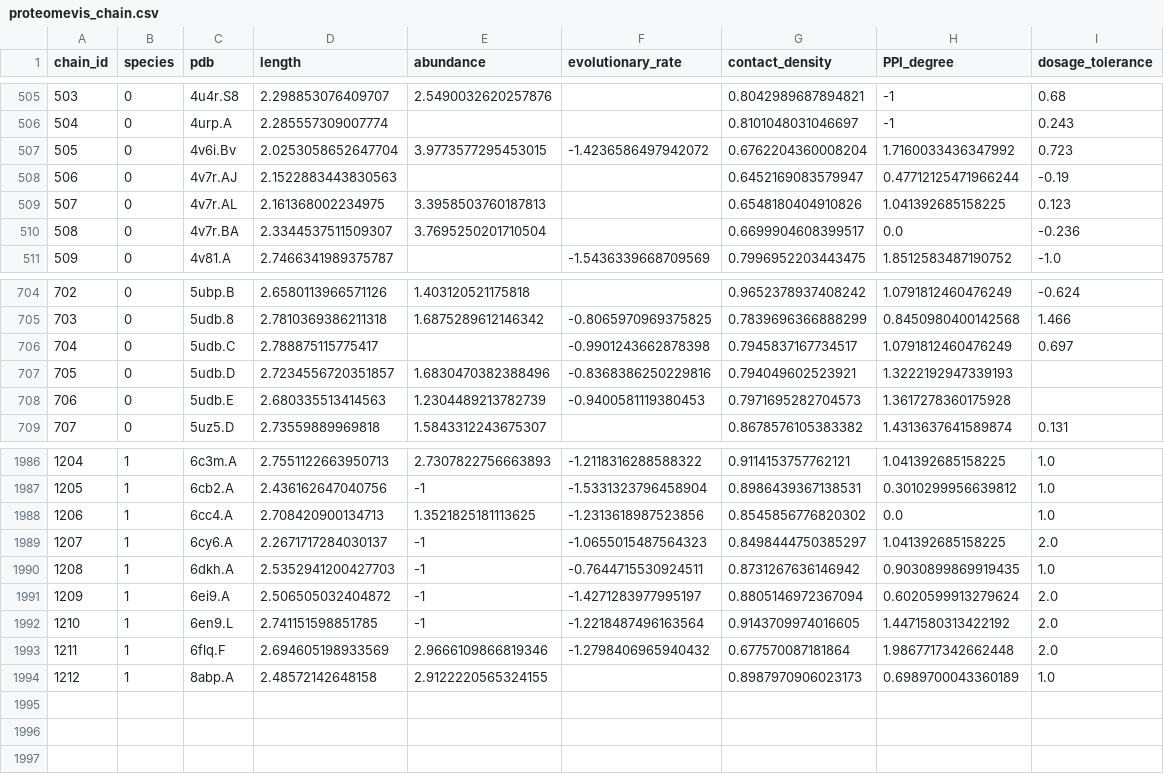
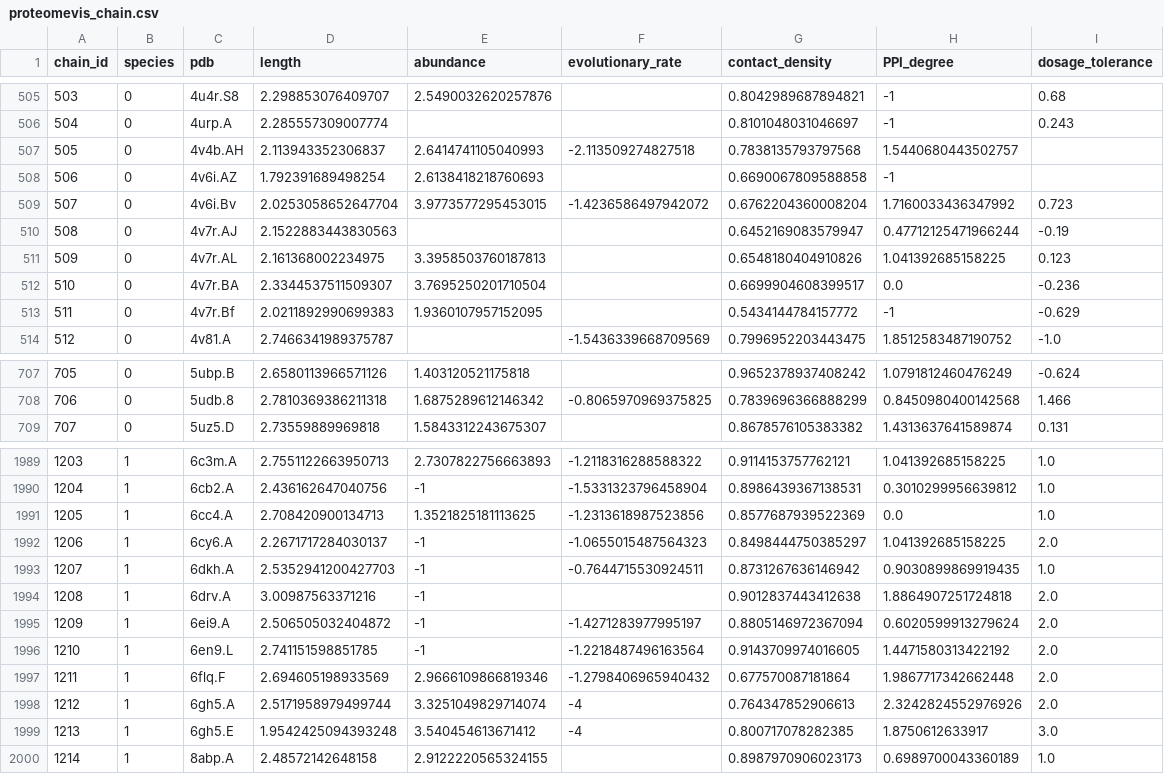
Before and after one commit to rrazban/proteomevis, a CSV file: make_database/proteomevis_chain.csv, drawn as a sheet; only a part is shown, gaps mark what is left out; removed rows and columns are numbered as before the commit, all else as after; the diff covers the shown part only; the diff names each change by its address in the sheet, - before the commit and + after, or states it on an @@ line.

```diff
--- a/make_database/proteomevis_chain.csv
+++ b/make_database/proteomevis_chain.csv
+row 507: 505 | 0 | 4v4b.AH | 2.113943352306837 | 2.6414741105040993 | -2.113509274827518 | 0.7838135793797568 | 1.5440680443502757
+row 508: 506 | 0 | 4v6i.AZ | 1.792391689498254 | 2.6138418218760693 |  | 0.6690067809588858 | -1
@@ column A (chain_id) renumbered from row 509 down @@
+row 513: 511 | 0 | 4v7r.Bf | 2.0211892990699383 | 1.9360107957152095 |  | 0.5434144784157772 | -1 | -0.629
-row 706: 704 | 0 | 5udb.C | 2.788875115775417 |  | -0.9901243662878398 | 0.7945837167734517 | 1.0791812460476249 | 0.697
-row 707: 705 | 0 | 5udb.D | 2.7234556720351857 | 1.6830470382388496 | -0.8368386250229816 | 0.794049602523921 | 1.3222192947339193
-row 708: 706 | 0 | 5udb.E | 2.680335513414563 | 1.2304489213782739 | -0.9400581119380453 | 0.7971695282704573 | 1.3617278360175928
-G1991 (contact_density): 0.8545856776820302
+G1991 (contact_density): 0.8577687939522369
+row 1994: 1208 | 1 | 6drv.A | 3.00987563371216 | -1 |  | 0.9012837443412638 | 1.8864907251724818 | 2.0
+row 1998: 1212 | 1 | 6gh5.A | 2.5171958979499744 | 3.3251049829714074 | -4 | 0.764347852906613 | 2.3242824552976926 | 2.0
+row 1999: 1213 | 1 | 6gh5.E | 1.9542425094393248 | 3.540454613671412 | -4 | 0.800717078282385 | 1.8750612633917 | 3.0
```
Also changed, not shown: 7 added rows, 4 removed rows and 22 edited cells elsewhere in this file, 24 other files.
